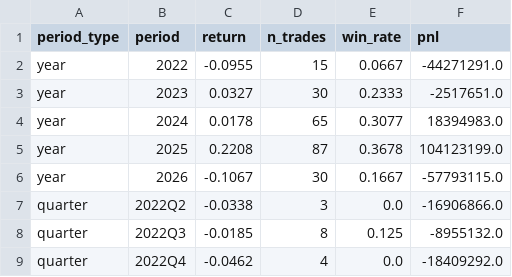
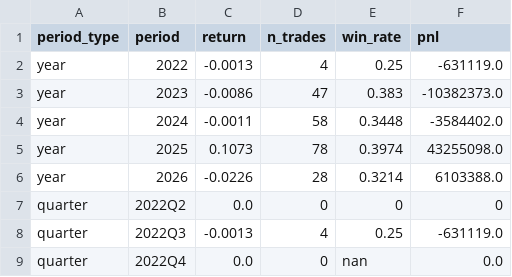
Before and after one commit to khiemle/stocks-automation, a CSV file: data/backtest_portfolio_vn30_periodic.csv, drawn as a sheet; only a part is shown; the diff covers the shown part only.

```diff
--- a/data/backtest_portfolio_vn30_periodic.csv
+++ b/data/backtest_portfolio_vn30_periodic.csv
@@ -1,9 +1,9 @@
 period_type,period,return,n_trades,win_rate,pnl
-year,2022,-0.0955,15,0.0667,-44271291.0
-year,2023,0.0327,30,0.2333,-2517651.0
-year,2024,0.0178,65,0.3077,18394983.0
-year,2025,0.2208,87,0.3678,104123199.0
-year,2026,-0.1067,30,0.1667,-57793115.0
-quarter,2022Q2,-0.0338,3,0.0,-16906866.0
-quarter,2022Q3,-0.0185,8,0.125,-8955132.0
-quarter,2022Q4,-0.0462,4,0.0,-18409292.0
+year,2022,-0.0013,4,0.25,-631119.0
+year,2023,-0.0086,47,0.383,-10382373.0
+year,2024,-0.0011,58,0.3448,-3584402.0
+year,2025,0.1073,78,0.3974,43255098.0
+year,2026,-0.0226,28,0.3214,6103388.0
+quarter,2022Q2,0.0,0,0,0
+quarter,2022Q3,-0.0013,4,0.25,-631119.0
+quarter,2022Q4,0.0,0,nan,0.0
```
Also changed, not shown: 56 edited cells elsewhere in this file, data/backtest_portfolio_vn30_equity.csv, data/backtest_portfolio_vn30_trades.csv, 1 other file.
